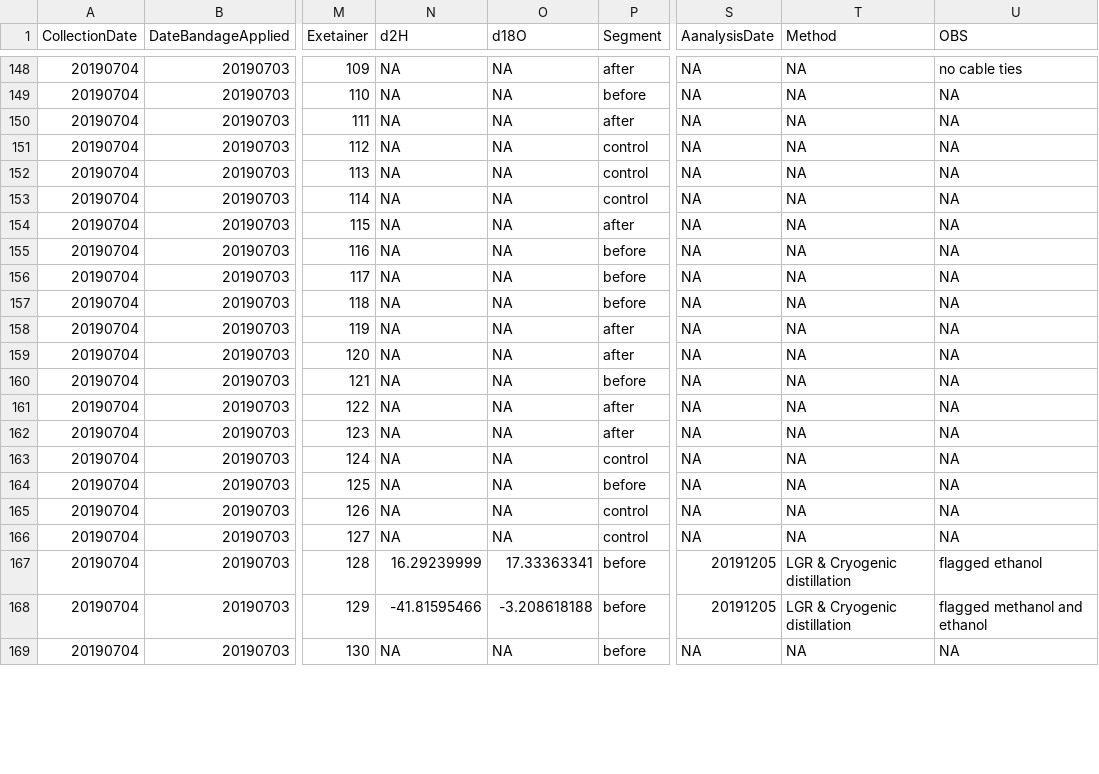
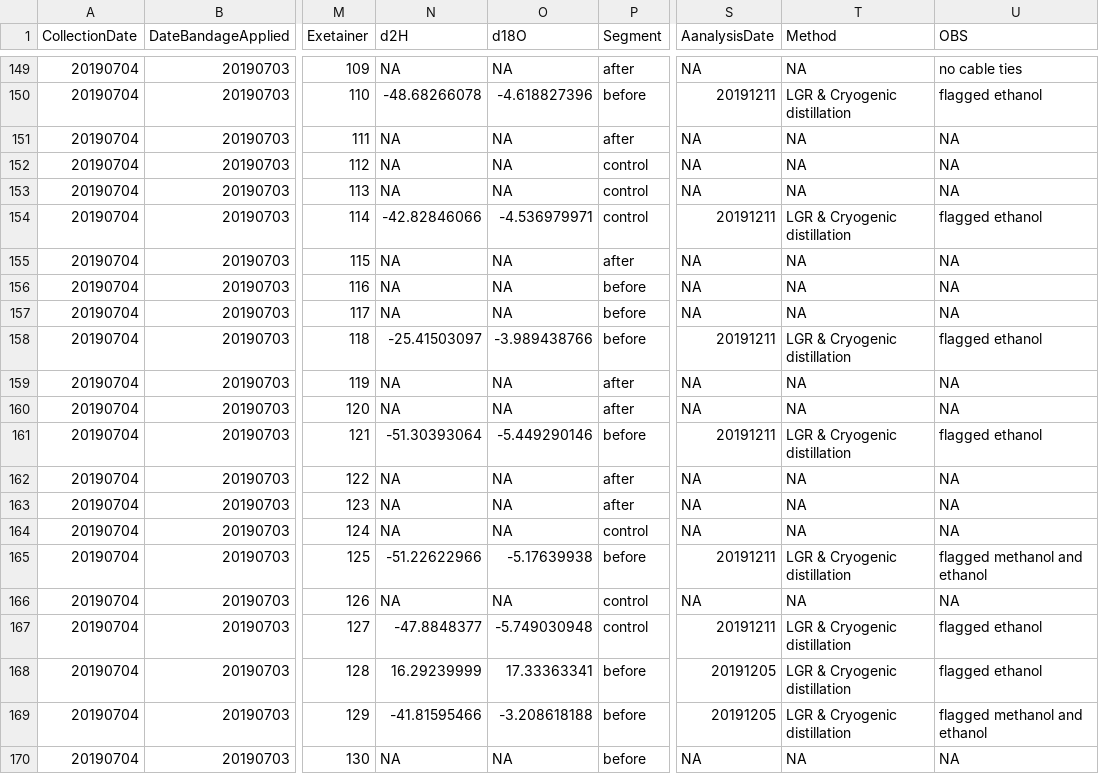
Before and after one commit to TerefiGimeno/bark, a CSV file: barkData/field_labelling.csv, drawn as a sheet; only a part is shown, gaps mark what is left out; addresses are those after the commit; the diff covers the shown part only; the diff names each change by its address in the sheet, - before the commit and + after, or states it on an @@ line.

```diff
--- a/barkData/field_labelling.csv
+++ b/barkData/field_labelling.csv
-N150 (d2H): NA
+N150 (d2H): -48.68266078
-O150 (d18O): NA
+O150 (d18O): -4.618827396
-S150 (AanalysisDate): NA
+S150 (AanalysisDate): 20191211
-T150 (Method): NA
+T150 (Method): LGR & Cryogenic distillation
-U150 (OBS): NA
+U150 (OBS): flagged ethanol
-N154 (d2H): NA
+N154 (d2H): -42.82846066
-O154 (d18O): NA
+O154 (d18O): -4.536979971
-S154 (AanalysisDate): NA
+S154 (AanalysisDate): 20191211
-T154 (Method): NA
+T154 (Method): LGR & Cryogenic distillation
-U154 (OBS): NA
+U154 (OBS): flagged ethanol
-N158 (d2H): NA
+N158 (d2H): -25.41503097
-O158 (d18O): NA
+O158 (d18O): -3.989438766
-S158 (AanalysisDate): NA
+S158 (AanalysisDate): 20191211
-T158 (Method): NA
+T158 (Method): LGR & Cryogenic distillation
-U158 (OBS): NA
+U158 (OBS): flagged ethanol
-N161 (d2H): NA
+N161 (d2H): -51.30393064
-O161 (d18O): NA
+O161 (d18O): -5.449290146
-S161 (AanalysisDate): NA
+S161 (AanalysisDate): 20191211
-T161 (Method): NA
+T161 (Method): LGR & Cryogenic distillation
-U161 (OBS): NA
+U161 (OBS): flagged ethanol
-N165 (d2H): NA
+N165 (d2H): -51.22622966
-O165 (d18O): NA
+O165 (d18O): -5.17639938
-S165 (AanalysisDate): NA
+S165 (AanalysisDate): 20191211
-T165 (Method): NA
+T165 (Method): LGR & Cryogenic distillation
-U165 (OBS): NA
+U165 (OBS): flagged methanol and ethanol
-N167 (d2H): NA
+N167 (d2H): -47.8848377
-O167 (d18O): NA
+O167 (d18O): -5.749030948
-S167 (AanalysisDate): NA
+S167 (AanalysisDate): 20191211
-T167 (Method): NA
+T167 (Method): LGR & Cryogenic distillation
-U167 (OBS): NA
+U167 (OBS): flagged ethanol
```
Also changed, not shown: 1 added row and 95 edited cells elsewhere in this file, barkOutput/Orduna_2018-2019.csv, 6 other files.
